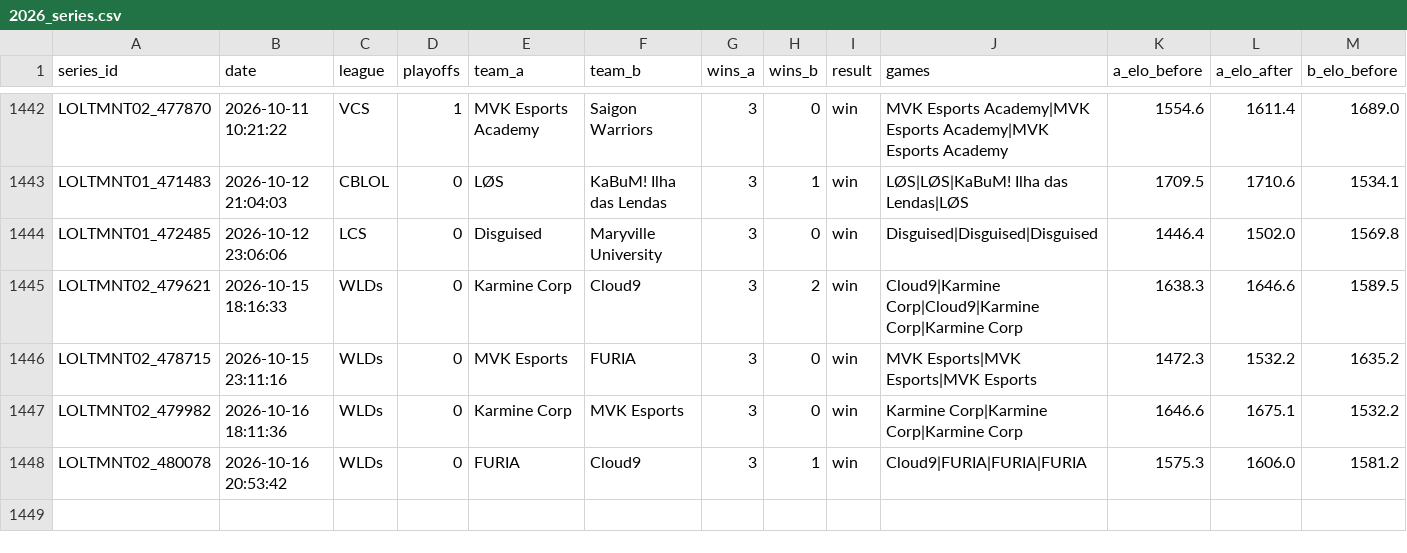
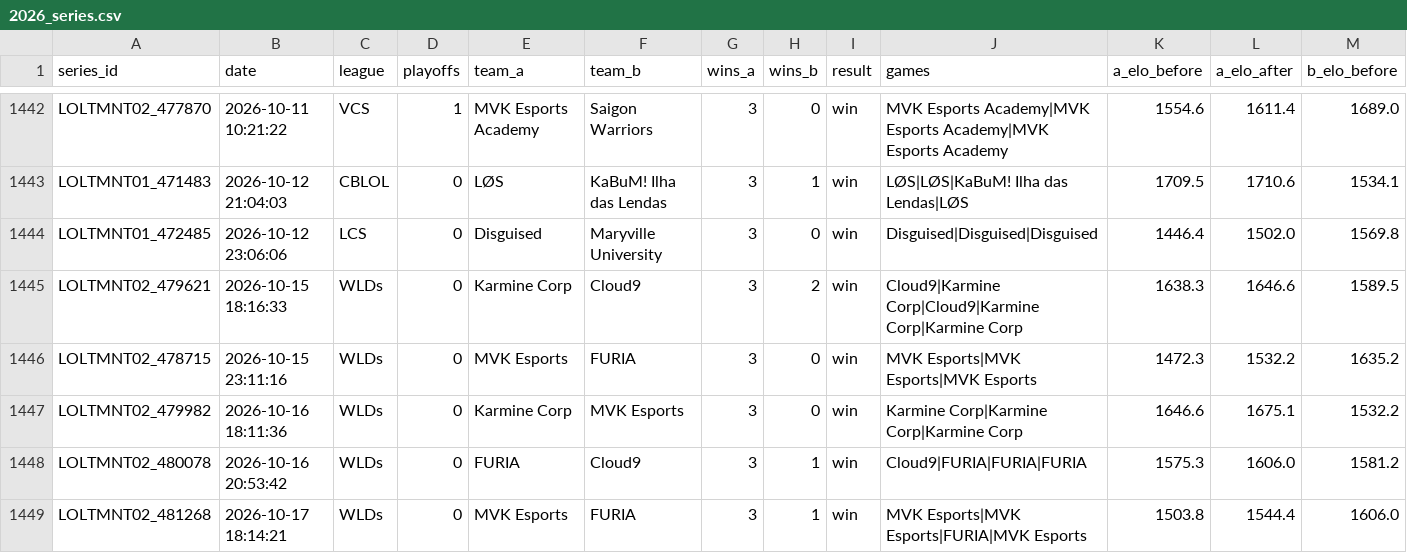
Before and after one commit to zackaids/league-predictor, a CSV file: data/processed/2026_series.csv, drawn as a sheet; only a part is shown, gaps mark what is left out; rows hold the shown columns only; the diff names each change by its address in the sheet, - before the commit and + after, or states it on an @@ line.

```diff
--- a/data/processed/2026_series.csv
+++ b/data/processed/2026_series.csv
+row 1449: LOLTMNT02_481268 | 2026-10-17 18:14:21 | WLDs | 0 | MVK Esports | FURIA | 3 | 1 | win | MVK Esports|MVK Esports|FURIA|MVK Esports | 1503.8 | 1544.4 | 1606.0
```
Also changed, not shown: data/processed/2026_calibrated_ratings.csv, data/processed/2026_playin_field.csv, 9 other files.
